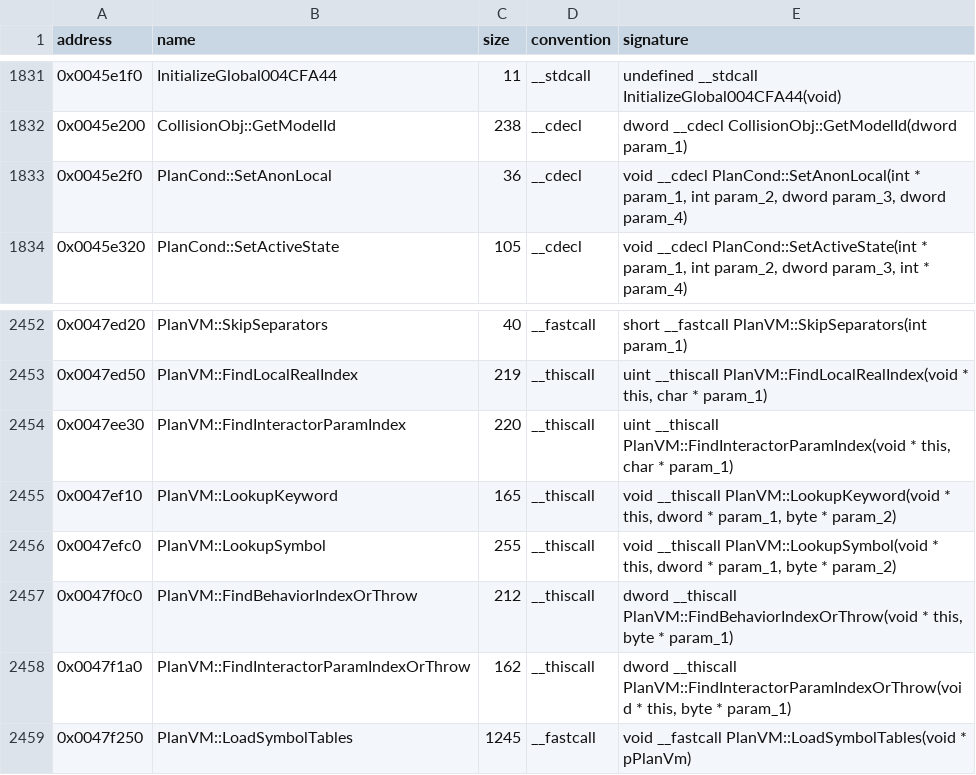
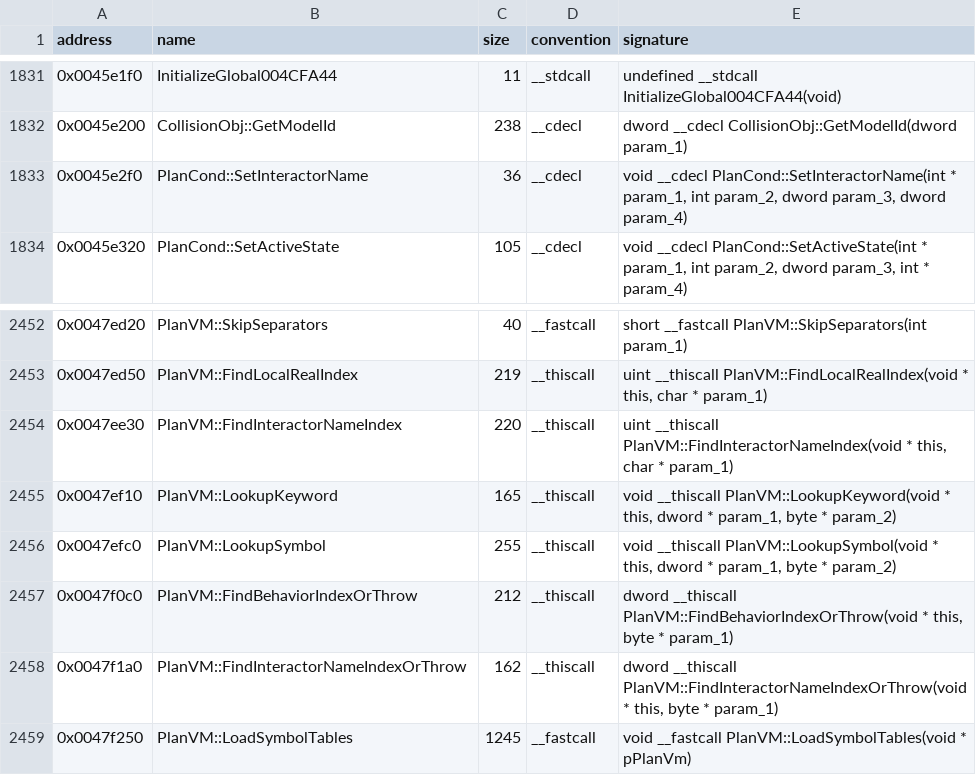
Before and after one commit to zach2good/hyperblade-20XX, a CSV file: symbols/functions.csv, drawn as a sheet; only a part is shown, gaps mark what is left out.

Commit message:
Source: Rename anonymous locals to interactor names
The lookups search m_aInteractorNames and fail with "Could not find interactor named"; id_SET_InteractorName fills them.

Co-authored-by: Vomitselfie <hi@internetdeath.com>

```diff
--- a/symbols/functions.csv
+++ b/symbols/functions.csv
@@ -1832,3 +1832,3 @@ address,name,size,convention,signature
 0x0045e200,CollisionObj::GetModelId,238,__cdecl,dword __cdecl CollisionObj::GetModelId(dword param_1)
-0x0045e2f0,PlanCond::SetAnonLocal,36,__cdecl,"void __cdecl PlanCond::SetAnonLocal(int * param_1, int param_2, dword param_3, dword param_4)"
+0x0045e2f0,PlanCond::SetInteractorName,36,__cdecl,"void __cdecl PlanCond::SetInteractorName(int * param_1, int param_2, dword param_3, dword param_4)"
 0x0045e320,PlanCond::SetActiveState,105,__cdecl,"void __cdecl PlanCond::SetActiveState(int * param_1, int param_2, dword param_3, int * param_4)"
@@ -2453,3 +2453,3 @@ address,name,size,convention,signature
 0x0047ed50,PlanVM::FindLocalRealIndex,219,__thiscall,"uint __thiscall PlanVM::FindLocalRealIndex(void * this, char * param_1)"
-0x0047ee30,PlanVM::FindInteractorParamIndex,220,__thiscall,"uint __thiscall PlanVM::FindInteractorParamIndex(void * this, char * param_1)"
+0x0047ee30,PlanVM::FindInteractorNameIndex,220,__thiscall,"uint __thiscall PlanVM::FindInteractorNameIndex(void * this, char * param_1)"
 0x0047ef10,PlanVM::LookupKeyword,165,__thiscall,"void __thiscall PlanVM::LookupKeyword(void * this, dword * param_1, byte * param_2)"
@@ -2457,3 +2457,3 @@ address,name,size,convention,signature
 0x0047f0c0,PlanVM::FindBehaviorIndexOrThrow,212,__thiscall,"dword __thiscall PlanVM::FindBehaviorIndexOrThrow(void * this, byte * param_1)"
-0x0047f1a0,PlanVM::FindInteractorParamIndexOrThrow,162,__thiscall,"dword __thiscall PlanVM::FindInteractorParamIndexOrThrow(void * this, byte * param_1)"
+0x0047f1a0,PlanVM::FindInteractorNameIndexOrThrow,162,__thiscall,"dword __thiscall PlanVM::FindInteractorNameIndexOrThrow(void * this, byte * param_1)"
 0x0047f250,PlanVM::LoadSymbolTables,1245,__fastcall,void __fastcall PlanVM::LoadSymbolTables(void * pPlanVm)
```
Also changed, not shown: 10 other files.
